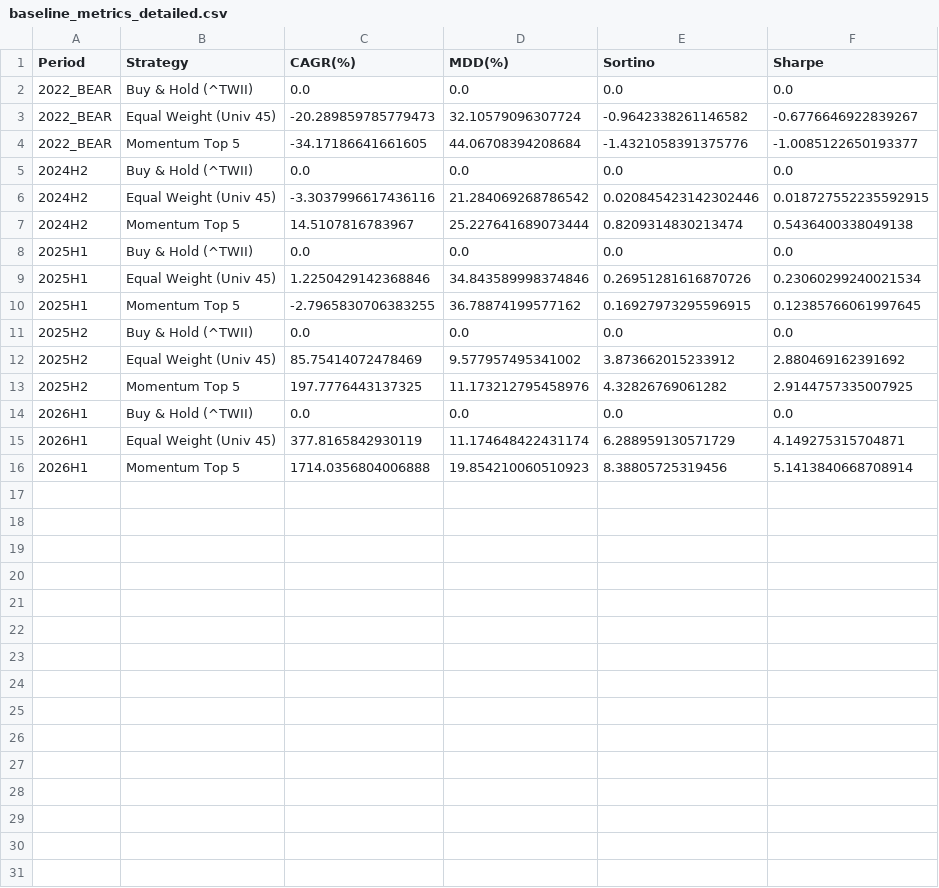
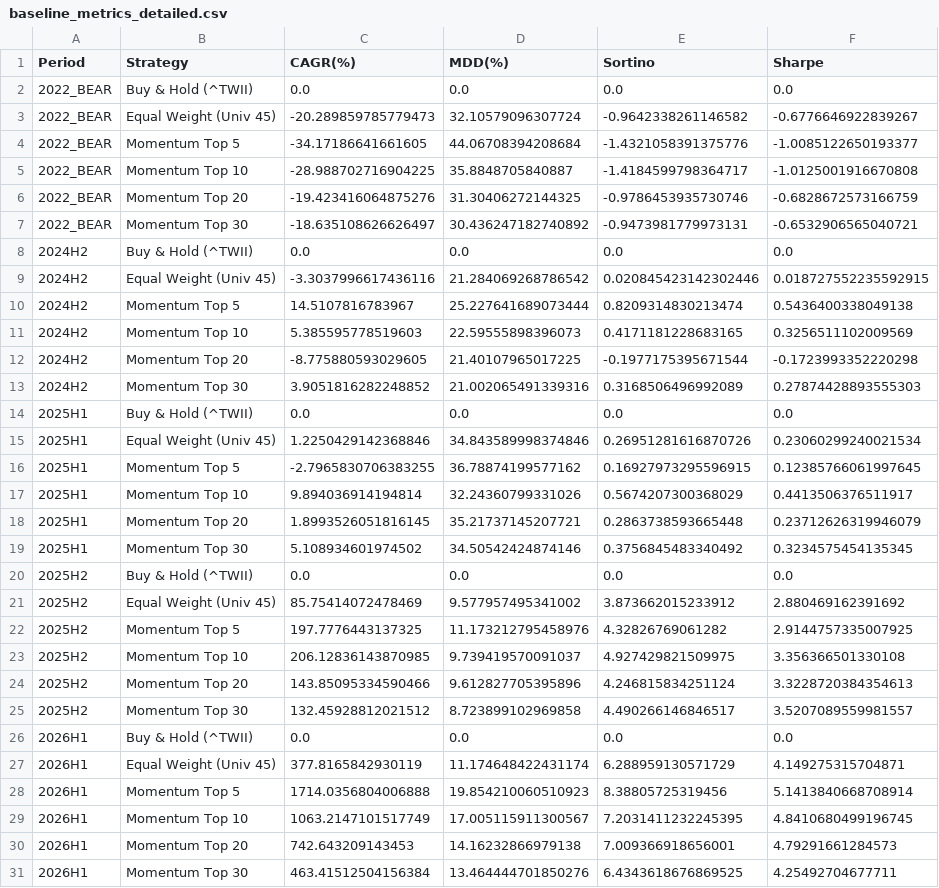
Before and after one commit to huanyan20/cp, a CSV file: reports/baseline_metrics_detailed.csv, drawn as a sheet.

```diff
--- a/reports/baseline_metrics_detailed.csv
+++ b/reports/baseline_metrics_detailed.csv
@@ -4,2 +4,5 @@ Period,Strategy,CAGR(%),MDD(%),Sortino,Sharpe
 2022_BEAR,Momentum Top 5,-34.17186641661605,44.06708394208684,-1.4321058391375776,-1.0085122650193377
+2022_BEAR,Momentum Top 10,-28.988702716904225,35.8848705840887,-1.4184599798364717,-1.0125001916670808
+2022_BEAR,Momentum Top 20,-19.423416064875276,31.30406272144325,-0.9786453935730746,-0.6828672573166759
+2022_BEAR,Momentum Top 30,-18.635108626626497,30.436247182740892,-0.9473981779973131,-0.6532906565040721
 2024H2,Buy & Hold (^TWII),0.0,0.0,0.0,0.0
@@ -7,2 +10,5 @@ Period,Strategy,CAGR(%),MDD(%),Sortino,Sharpe
 2024H2,Momentum Top 5,14.5107816783967,25.227641689073444,0.8209314830213474,0.5436400338049138
+2024H2,Momentum Top 10,5.385595778519603,22.59555898396073,0.4171181228683165,0.3256511102009569
+2024H2,Momentum Top 20,-8.775880593029605,21.40107965017225,-0.1977175395671544,-0.1723993352220298
+2024H2,Momentum Top 30,3.9051816282248852,21.002065491339316,0.3168506496992089,0.27874428893555303
 2025H1,Buy & Hold (^TWII),0.0,0.0,0.0,0.0
@@ -10,2 +16,5 @@ Period,Strategy,CAGR(%),MDD(%),Sortino,Sharpe
 2025H1,Momentum Top 5,-2.7965830706383255,36.78874199577162,0.16927973295596915,0.12385766061997645
+2025H1,Momentum Top 10,9.894036914194814,32.24360799331026,0.5674207300368029,0.4413506376511917
+2025H1,Momentum Top 20,1.8993526051816145,35.21737145207721,0.2863738593665448,0.23712626319946079
+2025H1,Momentum Top 30,5.108934601974502,34.50542424874146,0.3756845483340492,0.3234575454135345
 2025H2,Buy & Hold (^TWII),0.0,0.0,0.0,0.0
@@ -13,2 +22,5 @@ Period,Strategy,CAGR(%),MDD(%),Sortino,Sharpe
 2025H2,Momentum Top 5,197.7776443137325,11.173212795458976,4.32826769061282,2.9144757335007925
+2025H2,Momentum Top 10,206.12836143870985,9.739419570091037,4.927429821509975,3.356366501330108
+2025H2,Momentum Top 20,143.85095334590466,9.612827705395896,4.246815834251124,3.3228720384354613
+2025H2,Momentum Top 30,132.45928812021512,8.723899102969858,4.490266146846517,3.5207089559981557
 2026H1,Buy & Hold (^TWII),0.0,0.0,0.0,0.0
@@ -16 +28,4 @@ Period,Strategy,CAGR(%),MDD(%),Sortino,Sharpe
 2026H1,Momentum Top 5,1714.0356804006888,19.854210060510923,8.38805725319456,5.1413840668708914
+2026H1,Momentum Top 10,1063.2147101517749,17.005115911300567,7.2031411232245395,4.8410680499196745
+2026H1,Momentum Top 20,742.643209143453,14.16232866979138,7.009366918656001,4.79291661284573
+2026H1,Momentum Top 30,463.41512504156384,13.464444701850276,6.4343618676869525,4.25492704677711
```
Also changed, not shown: 10 other files.
